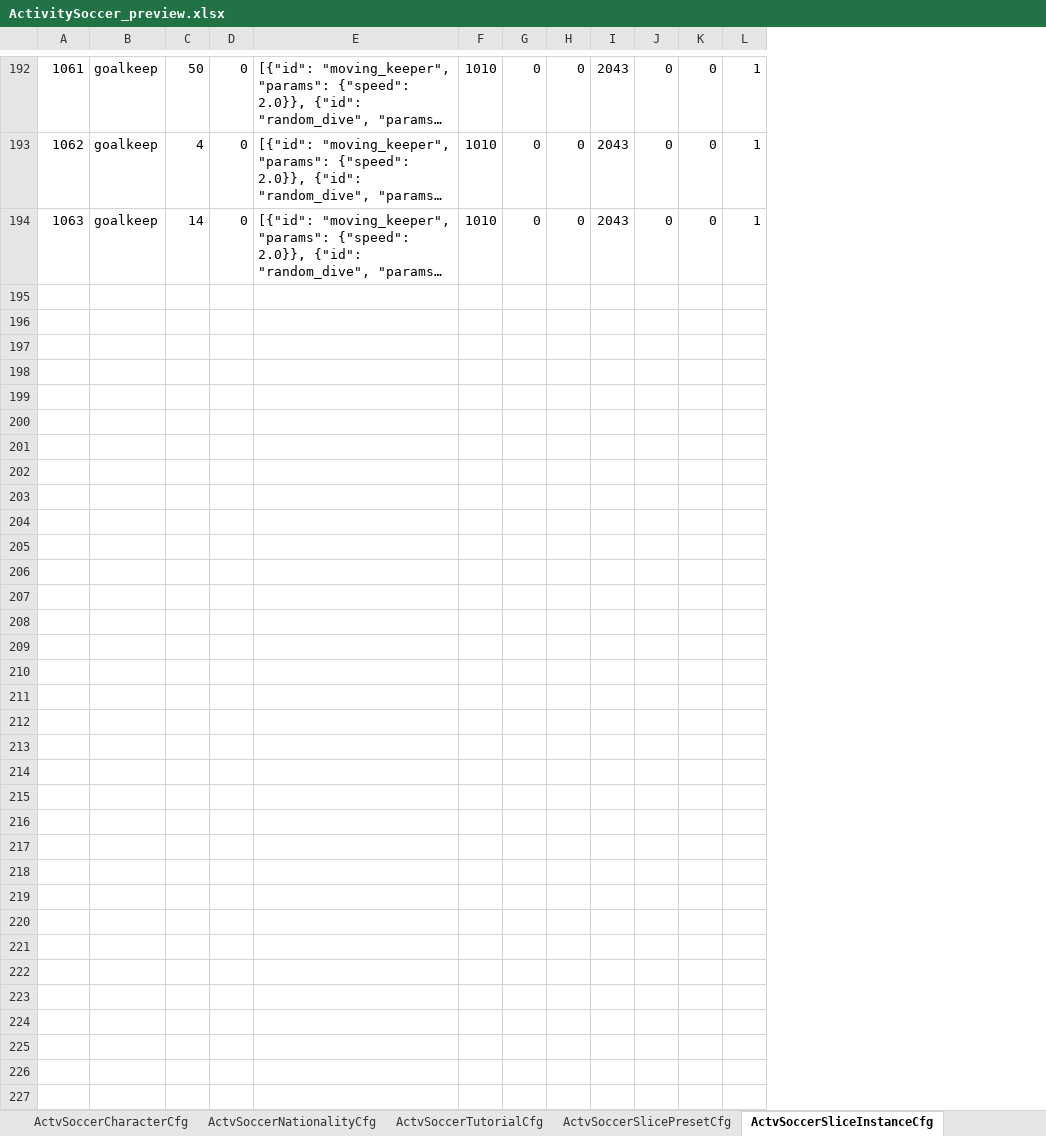
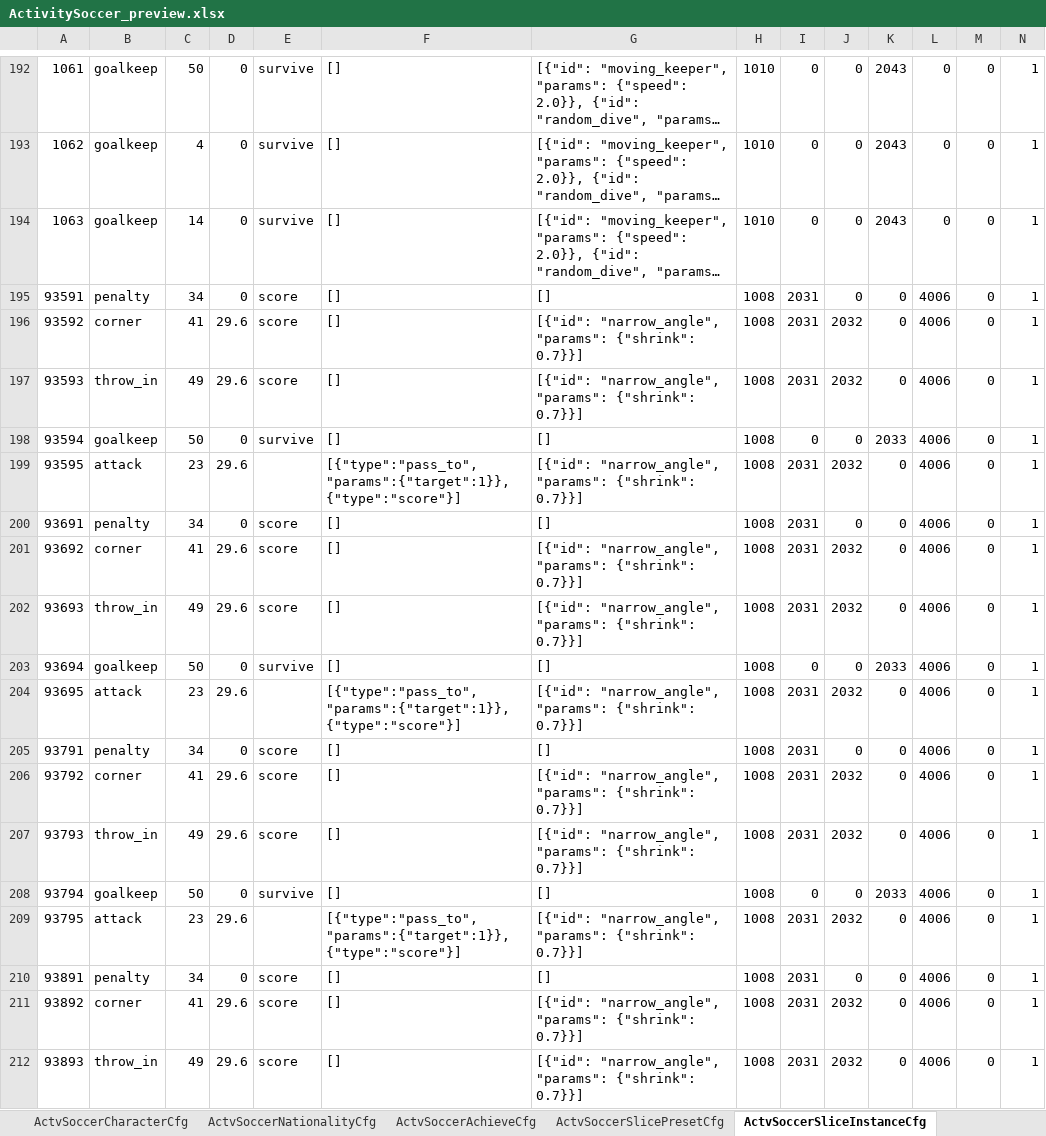
Before and after one commit to RehearsalTap4Fun/MindToDoc, an Excel workbook: output/test-config/ActivitySoccer_preview.xlsx, sheet ActvSoccerSliceInstanceCfg, drawn as a sheet; only a part is shown, gaps mark what is left out; long unchanged cells end in …; values as stored, in another font and other column widths than the file's, no borders; rows hold the shown columns only; the diff covers the shown part only; the diff names each change by its address in the sheet, - before the commit and + after, or states it on an @@ line.

```diff
--- a/output/test-config/ActivitySoccer_preview.xlsx (sheet ActvSoccerSliceInstanceCfg)
+++ b/output/test-config/ActivitySoccer_preview.xlsx (sheet ActvSoccerSliceInstanceCfg)
-sheet tab: ActvSoccerTutorialCfg
+sheet tab: ActvSoccerAchieveCfg
+column E, rows 192-194: all survive
+column F, rows 192-194: all []
+row 195: 93591 | penalty | 34 | 0 | score | [] | [] | 1008 | 2031 | 0 | 0 | 4006 | 0 | 1
+row 196: 93592 | corner | 41 | 29.6 | score | [] | [{"id": "narrow_angle", "params": {"shrink": 0.7}}] | 1008 | 2031 | 2032 | 0 | 4006 | 0 | 1
+row 197: 93593 | throw_in | 49 | 29.6 | score | [] | [{"id": "narrow_angle", "params": {"shrink": 0.7}}] | 1008 | 2031 | 2032 | 0 | 4006 | 0 | 1
+row 198: 93594 | goalkeep | 50 | 0 | survive | [] | [] | 1008 | 0 | 0 | 2033 | 4006 | 0 | 1
+row 199: 93595 | attack | 23 | 29.6 |  | [{"type":"pass_to","params":{"target":1}},{"type":"score"}] | [{"id": "narrow_angle", "params": {"shrink": 0.7}}] | 1008 | 2031 | 2032 | 0 | 4006 | 0 | 1
+row 200: 93691 | penalty | 34 | 0 | score | [] | [] | 1008 | 2031 | 0 | 0 | 4006 | 0 | 1
+row 201: 93692 | corner | 41 | 29.6 | score | [] | [{"id": "narrow_angle", "params": {"shrink": 0.7}}] | 1008 | 2031 | 2032 | 0 | 4006 | 0 | 1
+row 202: 93693 | throw_in | 49 | 29.6 | score | [] | [{"id": "narrow_angle", "params": {"shrink": 0.7}}] | 1008 | 2031 | 2032 | 0 | 4006 | 0 | 1
+row 203: 93694 | goalkeep | 50 | 0 | survive | [] | [] | 1008 | 0 | 0 | 2033 | 4006 | 0 | 1
+row 204: 93695 | attack | 23 | 29.6 |  | [{"type":"pass_to","params":{"target":1}},{"type":"score"}] | [{"id": "narrow_angle", "params": {"shrink": 0.7}}] | 1008 | 2031 | 2032 | 0 | 4006 | 0 | 1
+row 205: 93791 | penalty | 34 | 0 | score | [] | [] | 1008 | 2031 | 0 | 0 | 4006 | 0 | 1
+row 206: 93792 | corner | 41 | 29.6 | score | [] | [{"id": "narrow_angle", "params": {"shrink": 0.7}}] | 1008 | 2031 | 2032 | 0 | 4006 | 0 | 1
+row 207: 93793 | throw_in | 49 | 29.6 | score | [] | [{"id": "narrow_angle", "params": {"shrink": 0.7}}] | 1008 | 2031 | 2032 | 0 | 4006 | 0 | 1
+row 208: 93794 | goalkeep | 50 | 0 | survive | [] | [] | 1008 | 0 | 0 | 2033 | 4006 | 0 | 1
+row 209: 93795 | attack | 23 | 29.6 |  | [{"type":"pass_to","params":{"target":1}},{"type":"score"}] | [{"id": "narrow_angle", "params": {"shrink": 0.7}}] | 1008 | 2031 | 2032 | 0 | 4006 | 0 | 1
+row 210: 93891 | penalty | 34 | 0 | score | [] | [] | 1008 | 2031 | 0 | 0 | 4006 | 0 | 1
+row 211: 93892 | corner | 41 | 29.6 | score | [] | [{"id": "narrow_angle", "params": {"shrink": 0.7}}] | 1008 | 2031 | 2032 | 0 | 4006 | 0 | 1
+row 212: 93893 | throw_in | 49 | 29.6 | score | [] | [{"id": "narrow_angle", "params": {"shrink": 0.7}}] | 1008 | 2031 | 2032 | 0 | 4006 | 0 | 1
```
Also changed, not shown: 87 added rows and 5 edited cells elsewhere in this sheet, sheet ActvSoccerLevelCfg, sheet ActvSoccerBetMultiplierCfg, sheet ActvSoccerAchieveCfg, sheet ActvSoccerReceiveDecisionCfg, sheet ActvSoccerContractCfg, sheet ActvSoccerLifeGrowthLevelCfg, 15 more sheets, other sheet tabs, 5 other files.
